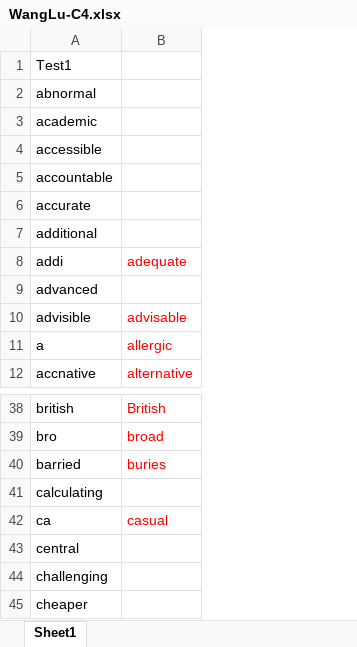
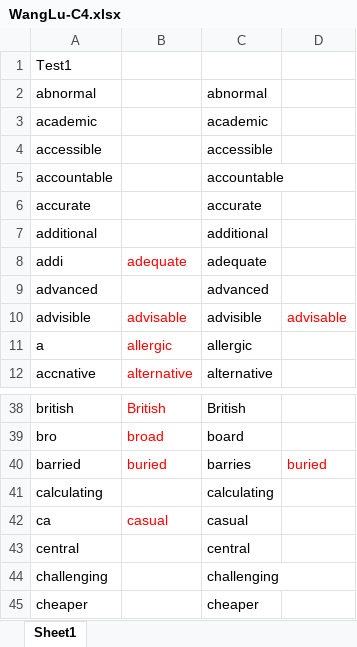
Before and after one commit to Liuhongzhi2018/LearningforIELTS, an Excel workbook: WangLu-C4.xlsx, sheet Sheet1, drawn as a sheet; only a part is shown, gaps mark what is left out; values as stored, in another font and other column widths than the file's, no borders; the diff names each change by its address in the sheet, - before the commit and + after, or states it on an @@ line.

Commit message:
Update note

```diff
--- a/WangLu-C4.xlsx (sheet Sheet1)
+++ b/WangLu-C4.xlsx (sheet Sheet1)
+column C, rows 2-12: abnormal | academic | accessible | accountable | accurate | additional | adequate | advanced | advisible | allergic | alternative; rows 38-45: British | board | barries | calculating | casual | central | challenging | cheaper
+column D, row 10: advisable; row 40: buried
-B40: buries
+B40: buried
```
